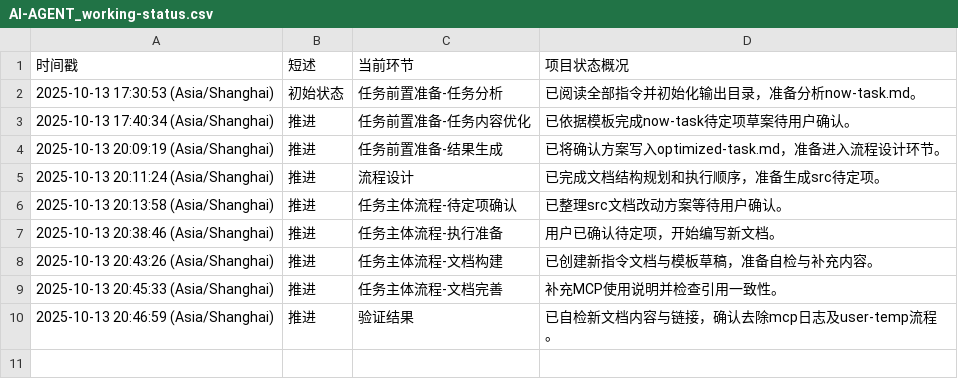
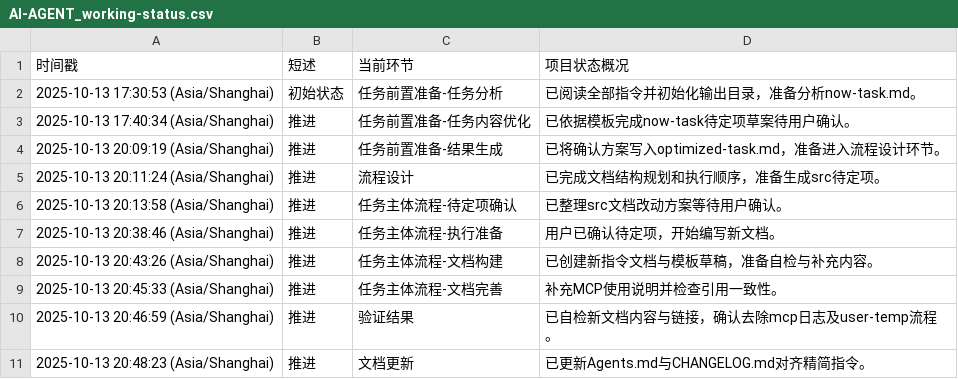
Before and after one commit to Onlykrizz/prompt-for-code, a CSV file: ai-agent-output/2025-10-13T17-29-38_UTC+8_精简指令体系流程/AI-AGENT_working-status.csv, drawn as a sheet.

```diff
--- a/ai-agent-output/2025-10-13T17-29-38_UTC+8_精简指令体系流程/AI-AGENT_working-status.csv
+++ b/ai-agent-output/2025-10-13T17-29-38_UTC+8_精简指令体系流程/AI-AGENT_working-status.csv
@@ -10 +10,2 @@
 2025-10-13 20:46:59 (Asia/Shanghai),推进,验证结果,已自检新文档内容与链接，确认去除mcp日志及user-temp流程。
+2025-10-13 20:48:23 (Asia/Shanghai),推进,文档更新,已更新Agents.md与CHANGELOG.md对齐精简指令。
```
Also changed, not shown: 1 other file.
